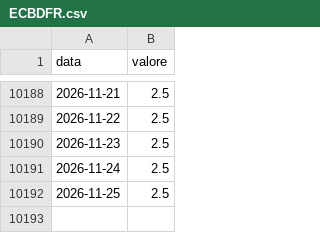
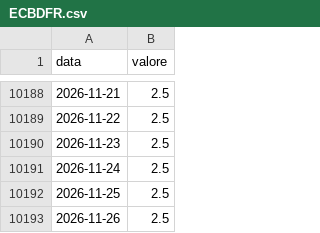
Before and after one commit to yahyaallouchi5-2025/EdgeValor, a CSV file: ECBDFR.csv, drawn as a sheet; only a part is shown, gaps mark what is left out; the diff names each change by its address in the sheet, - before the commit and + after, or states it on an @@ line.

```diff
--- a/ECBDFR.csv
+++ b/ECBDFR.csv
+row 10193: 2026-11-26 | 2.5
```
Also changed, not shown: 1 other file.
